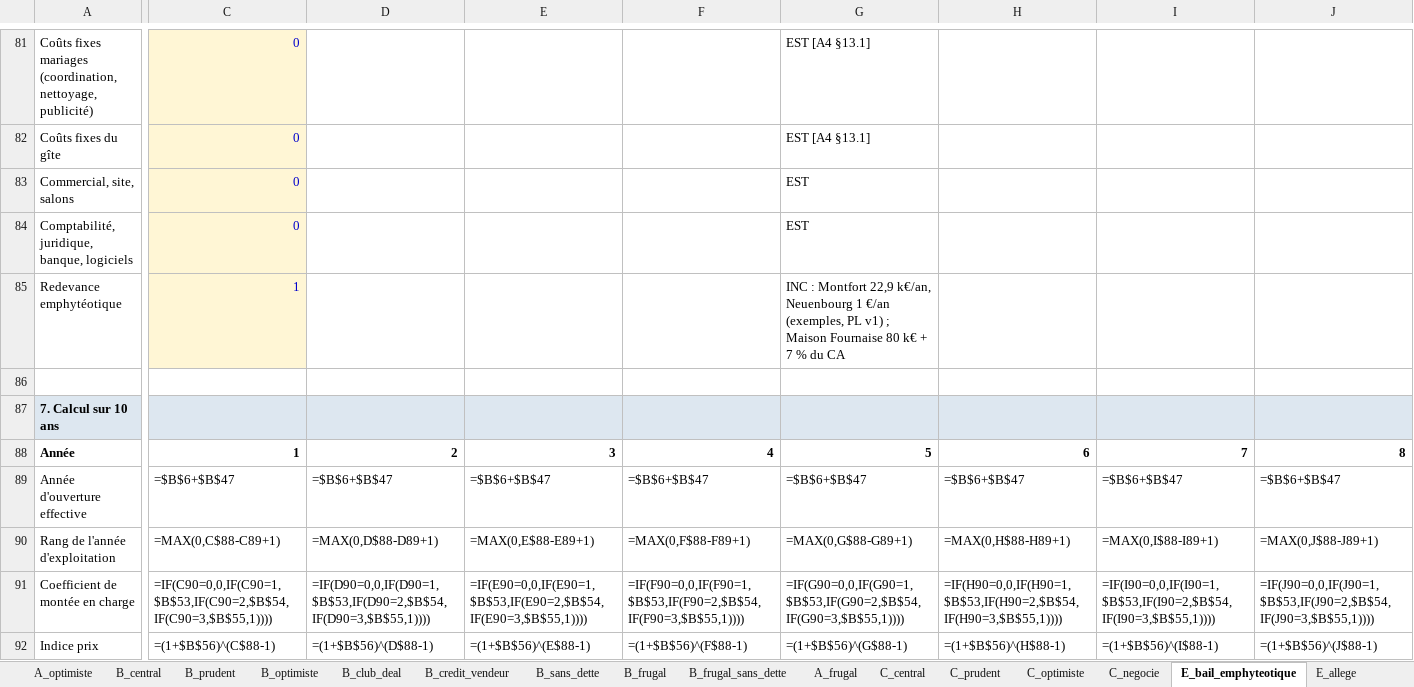
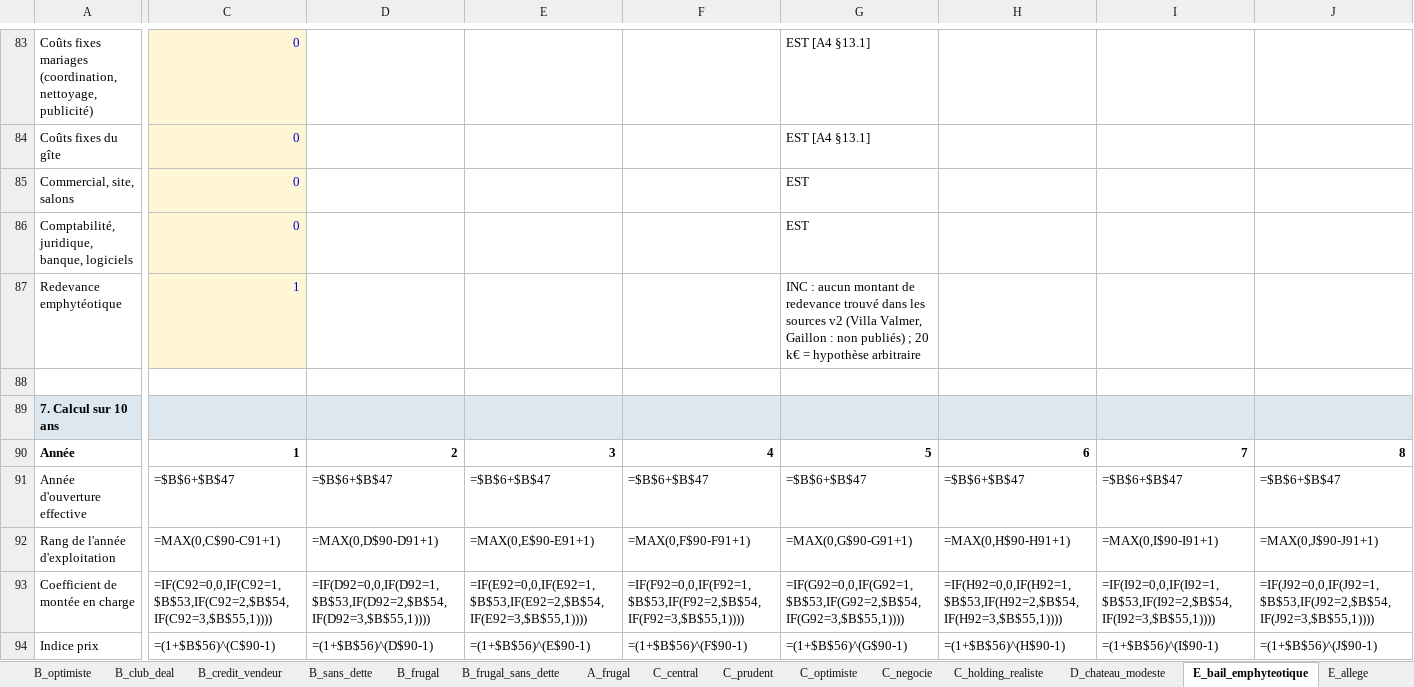
Before and after one commit to mabrs1785-arch/Ch-teau-, an Excel workbook: PROJET_CHATEAU_24H/04_MODELES_ECONOMIQUES/Previsionnels_10_ans.xlsx, sheet E_bail_emphyteotique, drawn as a sheet; only a part is shown, gaps mark what is left out; values as stored, in another font and other column widths than the file's, no borders; formulas without a stored value are shown as written; addresses are those after the commit; the diff covers the shown part only; the diff names each change by its address in the sheet, - before the commit and + after, or states it on an @@ line.

```diff
--- a/PROJET_CHATEAU_24H/04_MODELES_ECONOMIQUES/Previsionnels_10_ans.xlsx (sheet E_bail_emphyteotique)
+++ b/PROJET_CHATEAU_24H/04_MODELES_ECONOMIQUES/Previsionnels_10_ans.xlsx (sheet E_bail_emphyteotique)
+sheet tab: C_holding_realiste
+sheet tab: D_chateau_modeste
-G87: INC : Montfort 22,9 k€/an, Neuenbourg 1 €/an (exemples, PL v1) ; Maison Fournaise 80 k€ + 7 % du CA
+G87: INC : aucun montant de redevance trouvé dans les sources v2 (Villa Valmer, Gaillon : non publiés) ; 20 k€ = hypothèse arbitraire
-C92: =MAX(0,C$88-C89+1)
+C92: =MAX(0,C$90-C91+1)
-D92: =MAX(0,D$88-D89+1)
+D92: =MAX(0,D$90-D91+1)
-E92: =MAX(0,E$88-E89+1)
+E92: =MAX(0,E$90-E91+1)
-F92: =MAX(0,F$88-F89+1)
+F92: =MAX(0,F$90-F91+1)
-G92: =MAX(0,G$88-G89+1)
+G92: =MAX(0,G$90-G91+1)
-H92: =MAX(0,H$88-H89+1)
+H92: =MAX(0,H$90-H91+1)
-I92: =MAX(0,I$88-I89+1)
+I92: =MAX(0,I$90-I91+1)
-J92: =MAX(0,J$88-J89+1)
+J92: =MAX(0,J$90-J91+1)
-C93: =IF(C90=0,0,IF(C90=1,$B$53,IF(C90=2,$B$54,IF(C90=3,$B$55,1))))
+C93: =IF(C92=0,0,IF(C92=1,$B$53,IF(C92=2,$B$54,IF(C92=3,$B$55,1))))
-D93: =IF(D90=0,0,IF(D90=1,$B$53,IF(D90=2,$B$54,IF(D90=3,$B$55,1))))
+D93: =IF(D92=0,0,IF(D92=1,$B$53,IF(D92=2,$B$54,IF(D92=3,$B$55,1))))
-E93: =IF(E90=0,0,IF(E90=1,$B$53,IF(E90=2,$B$54,IF(E90=3,$B$55,1))))
+E93: =IF(E92=0,0,IF(E92=1,$B$53,IF(E92=2,$B$54,IF(E92=3,$B$55,1))))
-F93: =IF(F90=0,0,IF(F90=1,$B$53,IF(F90=2,$B$54,IF(F90=3,$B$55,1))))
+F93: =IF(F92=0,0,IF(F92=1,$B$53,IF(F92=2,$B$54,IF(F92=3,$B$55,1))))
-G93: =IF(G90=0,0,IF(G90=1,$B$53,IF(G90=2,$B$54,IF(G90=3,$B$55,1))))
+G93: =IF(G92=0,0,IF(G92=1,$B$53,IF(G92=2,$B$54,IF(G92=3,$B$55,1))))
-H93: =IF(H90=0,0,IF(H90=1,$B$53,IF(H90=2,$B$54,IF(H90=3,$B$55,1))))
+H93: =IF(H92=0,0,IF(H92=1,$B$53,IF(H92=2,$B$54,IF(H92=3,$B$55,1))))
-I93: =IF(I90=0,0,IF(I90=1,$B$53,IF(I90=2,$B$54,IF(I90=3,$B$55,1))))
+I93: =IF(I92=0,0,IF(I92=1,$B$53,IF(I92=2,$B$54,IF(I92=3,$B$55,1))))
-J93: =IF(J90=0,0,IF(J90=1,$B$53,IF(J90=2,$B$54,IF(J90=3,$B$55,1))))
+J93: =IF(J92=0,0,IF(J92=1,$B$53,IF(J92=2,$B$54,IF(J92=3,$B$55,1))))
-C94: =(1+$B$56)^(C$88-1)
+C94: =(1+$B$56)^(C$90-1)
-D94: =(1+$B$56)^(D$88-1)
+D94: =(1+$B$56)^(D$90-1)
-E94: =(1+$B$56)^(E$88-1)
+E94: =(1+$B$56)^(E$90-1)
-F94: =(1+$B$56)^(F$88-1)
+F94: =(1+$B$56)^(F$90-1)
-G94: =(1+$B$56)^(G$88-1)
+G94: =(1+$B$56)^(G$90-1)
-H94: =(1+$B$56)^(H$88-1)
+H94: =(1+$B$56)^(H$90-1)
-I94: =(1+$B$56)^(I$88-1)
+I94: =(1+$B$56)^(I$90-1)
-J94: =(1+$B$56)^(J$88-1)
+J94: =(1+$B$56)^(J$90-1)
```
Also changed, not shown: 6 added rows, 3 removed rows and 793 edited cells elsewhere in this sheet, sheet A_central, sheet A_optimiste, sheet A_prudent, sheet B_credit_vendeur, sheet E_allege, sheet C_negocie, 34 more sheets, other sheet tabs, 7 other files.
